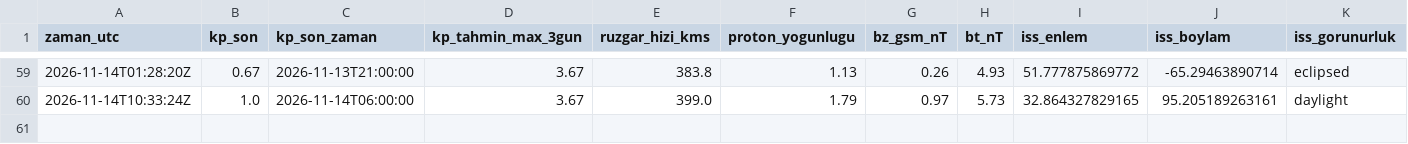
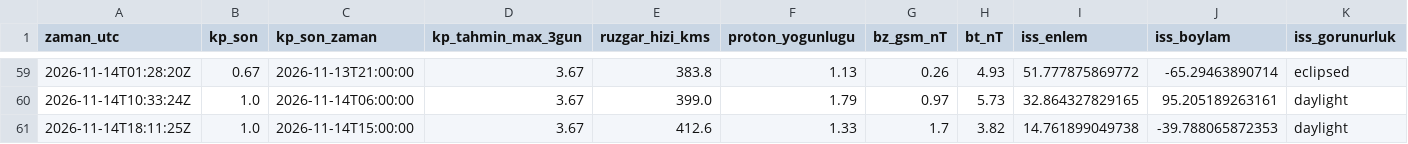
Before and after one commit to KerimX54/uzay-havasi-panosu, a CSV file: data/history.csv, drawn as a sheet; only a part is shown, gaps mark what is left out; rows hold the shown columns only; the diff names each change by its address in the sheet, - before the commit and + after, or states it on an @@ line.

```diff
--- a/data/history.csv
+++ b/data/history.csv
+row 61: 2026-11-14T18:11:25Z | 1.0 | 2026-11-14T15:00:00 | 3.67 | 412.6 | 1.33 | 1.7 | 3.82 | 14.761899049738 | -39.788065872353 | daylight
```
Also changed, not shown: 2 other files.
